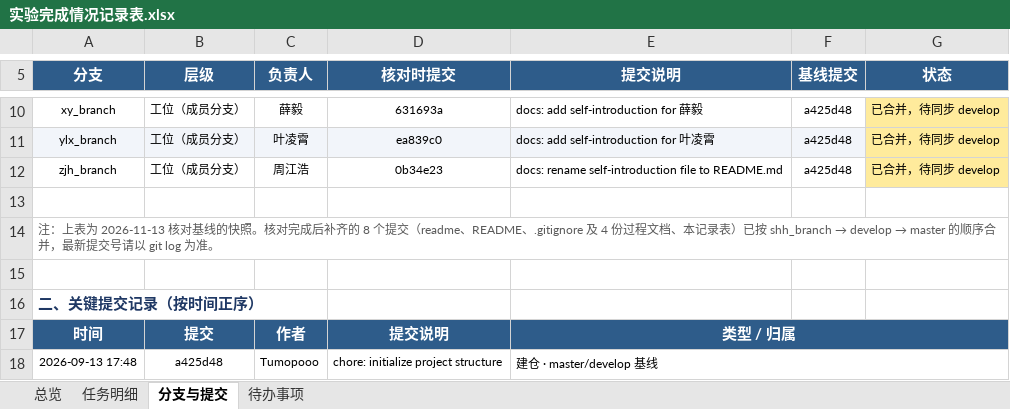
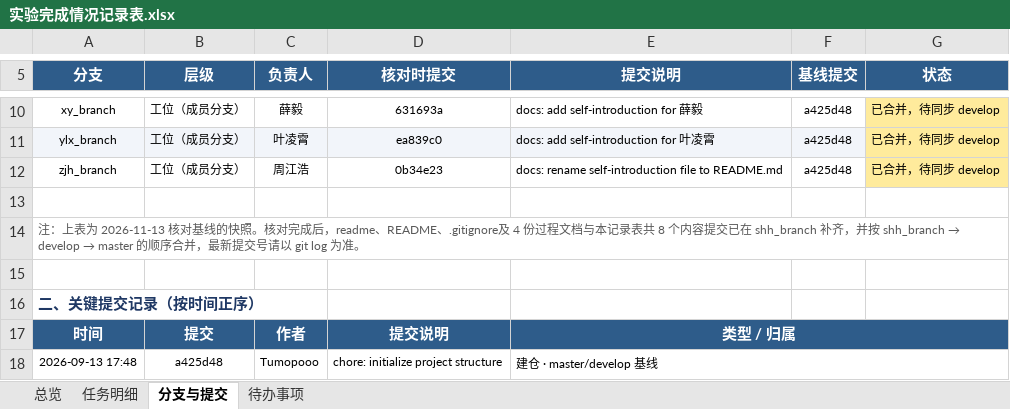
Before and after one commit to Tumopooo/software_work, an Excel workbook: doc/实验完成情况记录表.xlsx, sheet 分支与提交, drawn as a sheet; only a part is shown, gaps mark what is left out; values as stored, in another font and other column widths than the file's, no borders; the diff names each change by its address in the sheet, - before the commit and + after, or states it on an @@ line.

```diff
--- a/doc/实验完成情况记录表.xlsx (sheet 分支与提交)
+++ b/doc/实验完成情况记录表.xlsx (sheet 分支与提交)
-A14 (分支): …对完成后补齐的 8 个提交（readme、README、.gitignore 及 4 份过程文档、本记录表）已按 shh_branch →…
+A14 (分支): …对完成后，readme、README、.gitignore及 4 份过程文档与本记录表共 8 个内容提交已在 shh_branch 补齐，并按 shh_branch →…
```
Also changed, not shown: sheet 任务明细, sheet 待办事项, sheet 总览, 1 other file.
